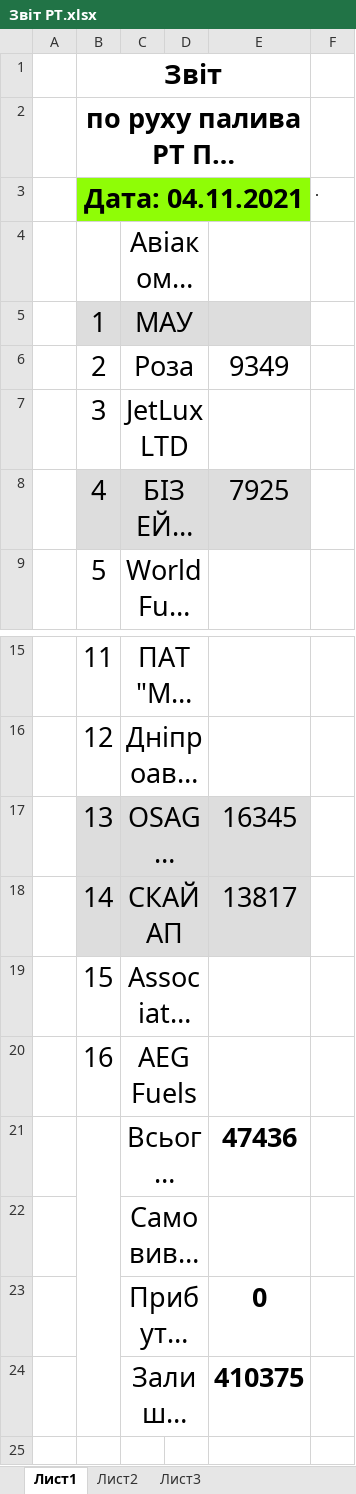
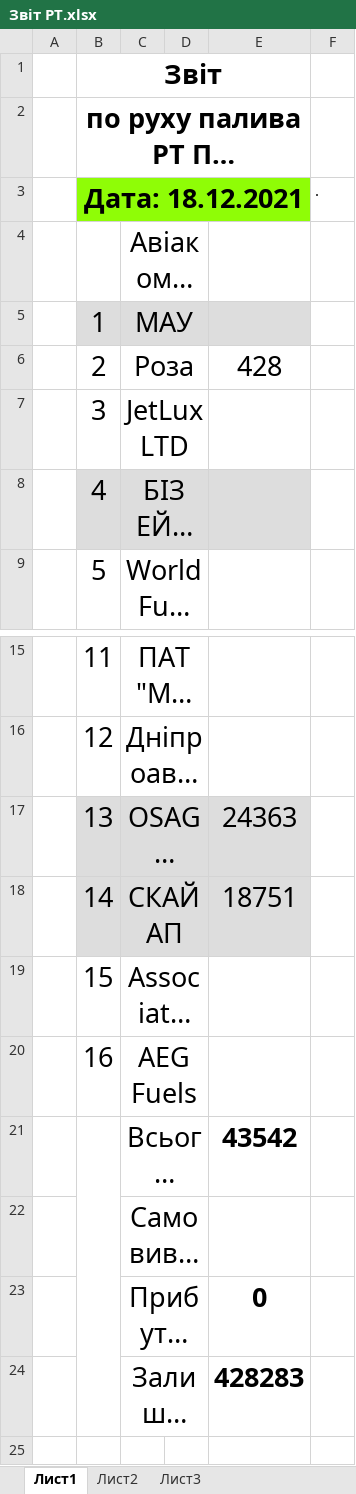
Before and after one commit to NetUnit/SoftServeItAcademy, an Excel workbook: airport_petty_algorithms/carrier_register/Звіт РТ.xlsx, sheet Лист1, drawn as a sheet; only a part is shown, gaps mark what is left out; long unchanged cells end in …; values as stored, in another font and other column widths than the file's, no borders; the diff names each change by its address in the sheet, - before the commit and + after, or states it on an @@ line.

```diff
--- a/airport_petty_algorithms/carrier_register/Звіт РТ.xlsx (sheet Лист1)
+++ b/airport_petty_algorithms/carrier_register/Звіт РТ.xlsx (sheet Лист1)
-B3: Дата: 04.11.2021
+B3: Дата: 18.12.2021
-E6: 9349
+E6: 428
-E8: 7925
+E8: (empty)
-E17: 16345
+E17: 24363
-E18: 13817
+E18: 18751
-E21: 47436
+E21: 43542
-E24: 410375
+E24: 428283
```
Also changed, not shown: airport_petty_algorithms/carrier_register/Реєстр Укртатнафта РТ.xlsx, airport_petty_algorithms/carrier_register_li/Звіт РТ.xlsx, 21 other files.
